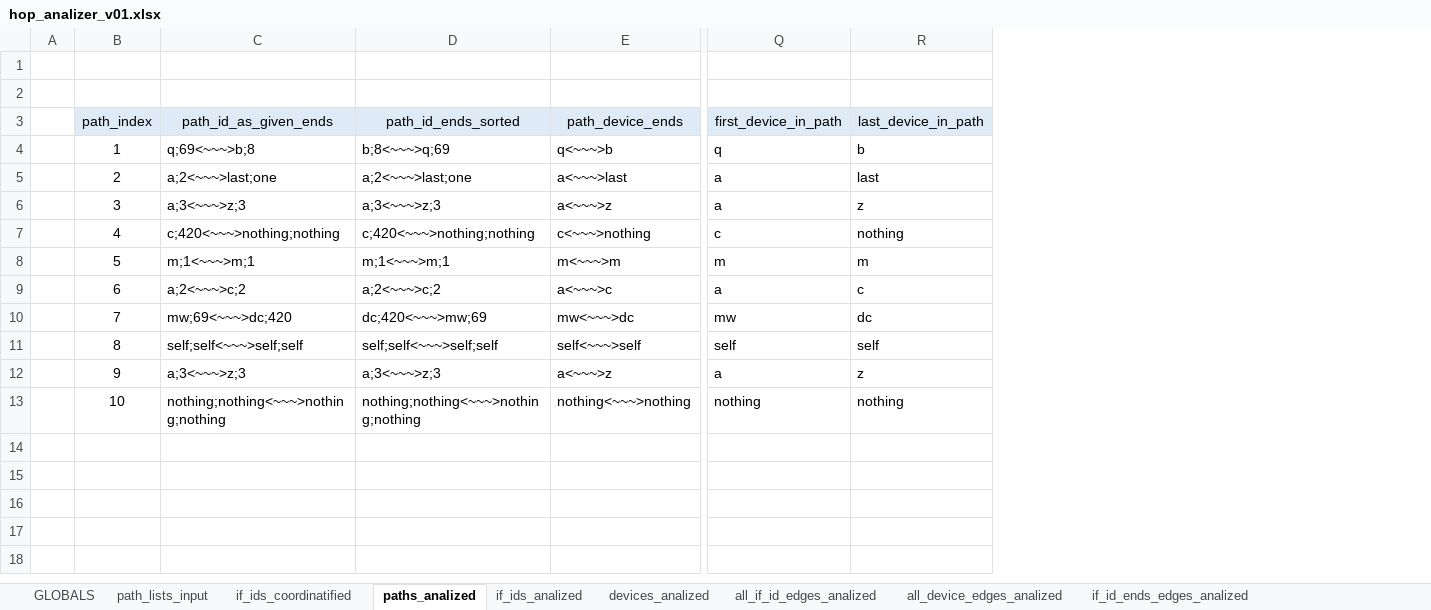
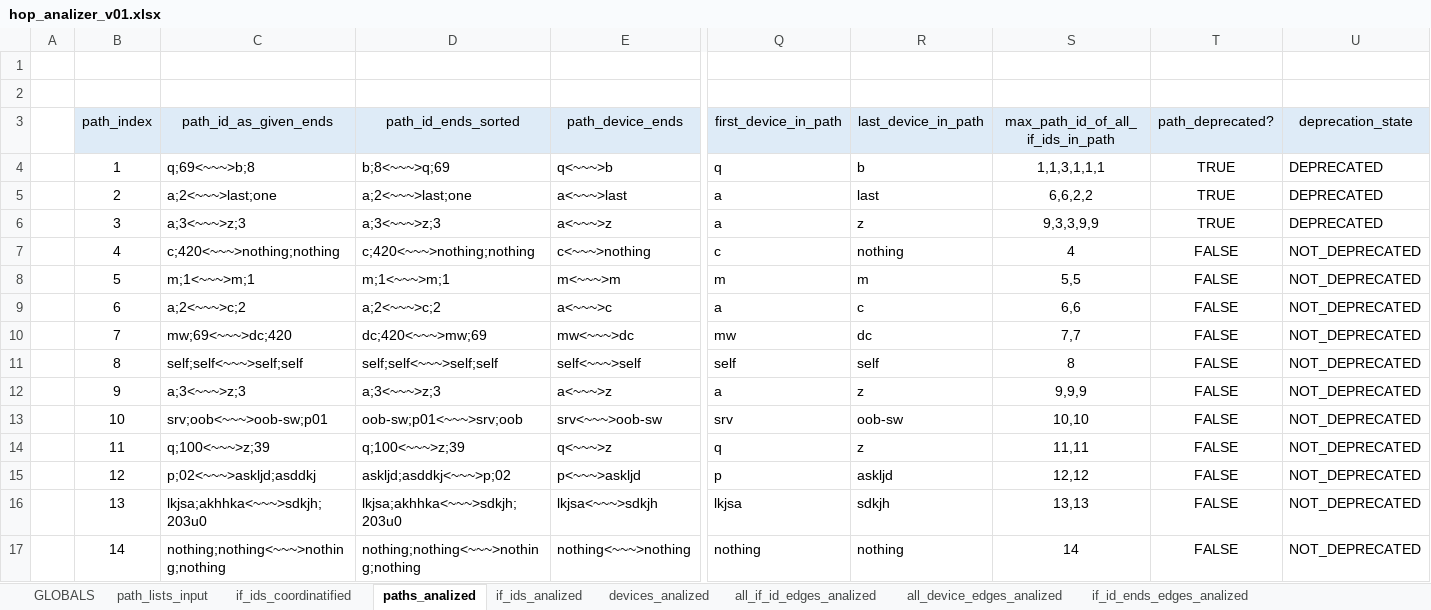
Before and after one commit to seize-these-newts/networkdiagrammer, an Excel workbook: hop_analizer_v01.xlsx, sheet paths_analized, drawn as a sheet; only a part is shown, gaps mark what is left out; values as stored, in another font and other column widths than the file's, no borders; addresses are those after the commit; rows hold the shown columns only; the diff names each change by its address in the sheet, - before the commit and + after, or states it on an @@ line.

```diff
--- a/hop_analizer_v01.xlsx (sheet paths_analized)
+++ b/hop_analizer_v01.xlsx (sheet paths_analized)
+column S, rows 3-12: max_path_id_of_all_if_ids_in_path | 1,1,3,1,1,1 | 6,6,2,2 | 9,3,3,9,9 | 4 | 5,5 | 6,6 | 7,7 | 8 | 9,9,9; row 17: 14
+column T (path_deprecated?), rows 4-12: TRUE | TRUE | TRUE | FALSE | FALSE | FALSE | FALSE | FALSE | FALSE; row 17: FALSE
+column U (deprecation_state), rows 4-12: DEPRECATED | DEPRECATED | DEPRECATED | NOT_DEPRECATED | NOT_DEPRECATED | NOT_DEPRECATED | NOT_DEPRECATED | NOT_DEPRECATED | NOT_DEPRECATED; row 17: NOT_DEPRECATED
+row 13:  | 10 | srv;oob<~~~>oob-sw;p01 | oob-sw;p01<~~~>srv;oob | srv<~~~>oob-sw | srv | oob-sw | 10,10 | FALSE | NOT_DEPRECATED
+row 14:  | 11 | q;100<~~~>z;39 | q;100<~~~>z;39 | q<~~~>z | q | z | 11,11 | FALSE | NOT_DEPRECATED
+row 15:  | 12 | p;02<~~~>askljd;asddkj | askljd;asddkj<~~~>p;02 | p<~~~>askljd | p | askljd | 12,12 | FALSE | NOT_DEPRECATED
+row 16:  | 13 | lkjsa;akhhka<~~~>sdkjh;203u0 | lkjsa;akhhka<~~~>sdkjh;203u0 | lkjsa<~~~>sdkjh | lkjsa | sdkjh | 13,13 | FALSE | NOT_DEPRECATED
-B17 (path_index): 10
+B17 (path_index): 14
```
Also changed, not shown: sheet if_ids_coordinatified, sheet devices_analized, sheet if_ids_analized, sheet all_if_id_edges_analized, sheet all_device_edges_analized, sheet path_lists_input, 2 more sheets, formulas that keep their value, 1 other file.
